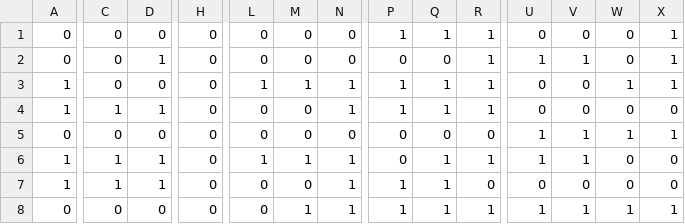
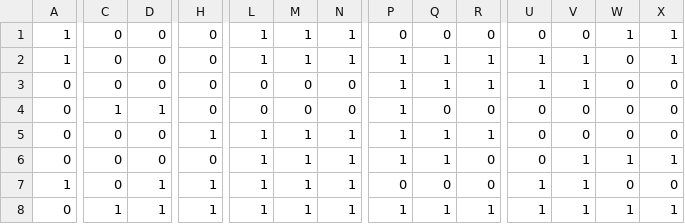
Before and after one commit to eriknes/mcmc, a CSV file: spe10/10wells/kk.csv, drawn as a sheet; only a part is shown, gaps mark what is left out; removed rows and columns are numbered as before the commit, all else as after; rows hold the shown columns only; the diff covers the shown part only; the diff names each change by its address in the sheet, - before the commit and + after, or states it on an @@ line.

```diff
--- a/spe10/10wells/kk.csv
+++ b/spe10/10wells/kk.csv
-row 1: 0 | 0 | 0 | 0 | 0 | 0 | 0 | 1 | 1 | 1 | 0 | 0 | 0 | 1
-row 2: 0 | 0 | 1 | 0 | 0 | 0 | 0 | 0 | 0 | 1 | 1 | 1 | 0 | 1
-P1: 1
+P1: 0
-Q1: 1
+Q1: 0
-R1: 1
+R1: 0
-C2: 1
+C2: 0
-D2: 1
+D2: 0
-L2: 0
+L2: 1
-M2: 0
+M2: 1
-U2: 0
+U2: 1
-V2: 0
+V2: 1
-X2: 0
+X2: 1
-P3: 0
+P3: 1
-Q3: 0
+Q3: 1
-R3: 0
+R3: 1
-W3: 1
+W3: 0
-X3: 1
+X3: 0
-row 6: 1 | 1 | 1 | 0 | 1 | 1 | 1 | 0 | 1 | 1 | 1 | 1 | 0 | 0
-A4: 1
+A4: 0
-N4: 1
+N4: 0
-Q4: 1
+Q4: 0
-H5: 0
+H5: 1
-L5: 0
+L5: 1
-U5: 1
+U5: 0
-V5: 1
+V5: 0
-W5: 1
+W5: 0
-X5: 1
+X5: 0
+row 6: 0 | 0 | 0 | 0 | 1 | 1 | 1 | 1 | 1 | 0 | 0 | 1 | 1 | 1
+row 7: 1 | 0 | 1 | 1 | 1 | 1 | 1 | 0 | 0 | 0 | 1 | 1 | 0 | 0
+row 8: 0 | 1 | 1 | 1 | 1 | 1 | 1 | 1 | 1 | 1 | 1 | 1 | 1 | 1
```
Also changed, not shown: 16 edited cells elsewhere in this file, spe10/5wells/kk.csv, 10 other files.
